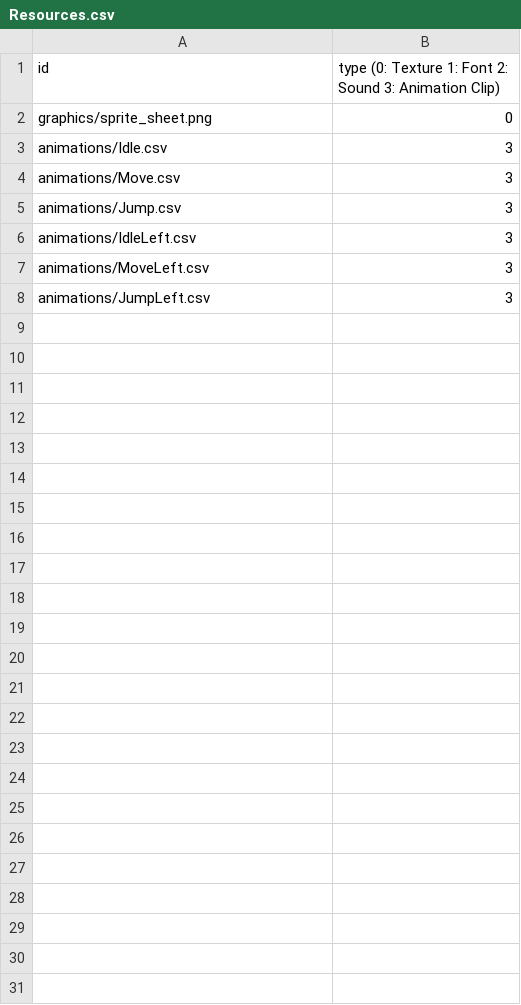
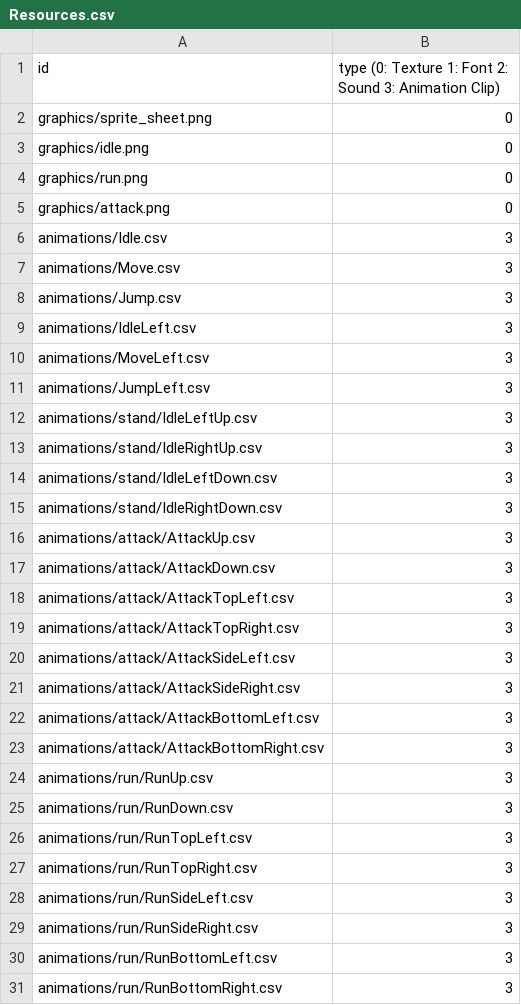
Before and after one commit to Librarian423/spriteAnimation, a CSV file: demo-animation-bin/Resources.csv, drawn as a sheet.

Commit message:
sprite run animation on working

```diff
--- a/demo-animation-bin/Resources.csv
+++ b/demo-animation-bin/Resources.csv
@@ -2,2 +2,5 @@ id,type (0: Texture 1: Font 2: Sound 3: Animation Clip)
 graphics/sprite_sheet.png,0
+graphics/idle.png,0
+graphics/run.png,0
+graphics/attack.png,0
 animations/Idle.csv,3
@@ -8 +11,21 @@ animations/MoveLeft.csv,3
 animations/JumpLeft.csv,3
+animations/stand/IdleLeftUp.csv,3
+animations/stand/IdleRightUp.csv,3
+animations/stand/IdleLeftDown.csv,3
+animations/stand/IdleRightDown.csv,3
+animations/attack/AttackUp.csv,3
+animations/attack/AttackDown.csv,3
+animations/attack/AttackTopLeft.csv,3
+animations/attack/AttackTopRight.csv,3
+animations/attack/AttackSideLeft.csv,3
+animations/attack/AttackSideRight.csv,3
+animations/attack/AttackBottomLeft.csv,3
+animations/attack/AttackBottomRight.csv,3
+animations/run/RunUp.csv,3
+animations/run/RunDown.csv,3
+animations/run/RunTopLeft.csv,3
+animations/run/RunTopRight.csv,3
+animations/run/RunSideLeft.csv,3
+animations/run/RunSideRight.csv,3
+animations/run/RunBottomLeft.csv,3
+animations/run/RunBottomRight.csv,3
```
Also changed, not shown: 37 other files.
